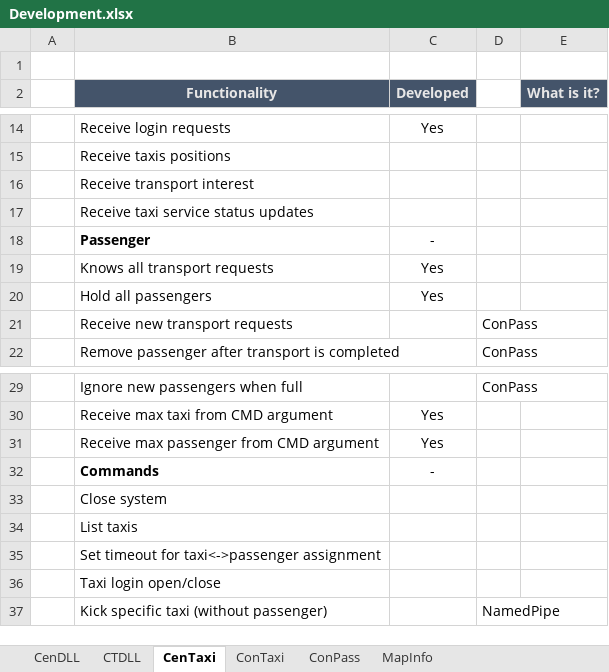
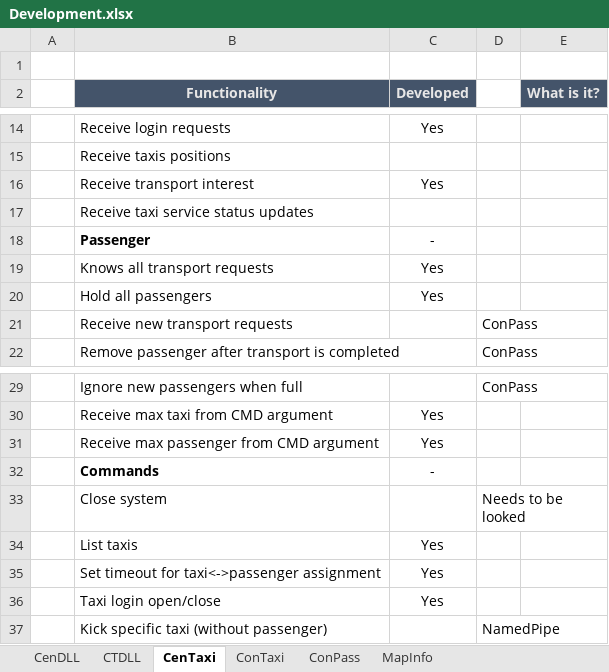
Before and after one commit to Jukodo/SOTaxi, an Excel workbook: Development.xlsx, sheet CenTaxi, drawn as a sheet; only a part is shown, gaps mark what is left out; values as stored, in another font and other column widths than the file's, no borders; conditional formats not drawn; the diff names each change by its address in the sheet, - before the commit and + after, or states it on an @@ line.

Commit message:
CenTaxi Commands & CenTaxi Settings

```diff
--- a/Development.xlsx (sheet CenTaxi)
+++ b/Development.xlsx (sheet CenTaxi)
-C16 (Developed): (empty)
+C16 (Developed): Yes
-D33: (empty)
+D33: Needs to be looked
-C34:C36 (Developed): (empty)
+C34:C36 (Developed): Yes
```
Also changed, not shown: 12 other files.
